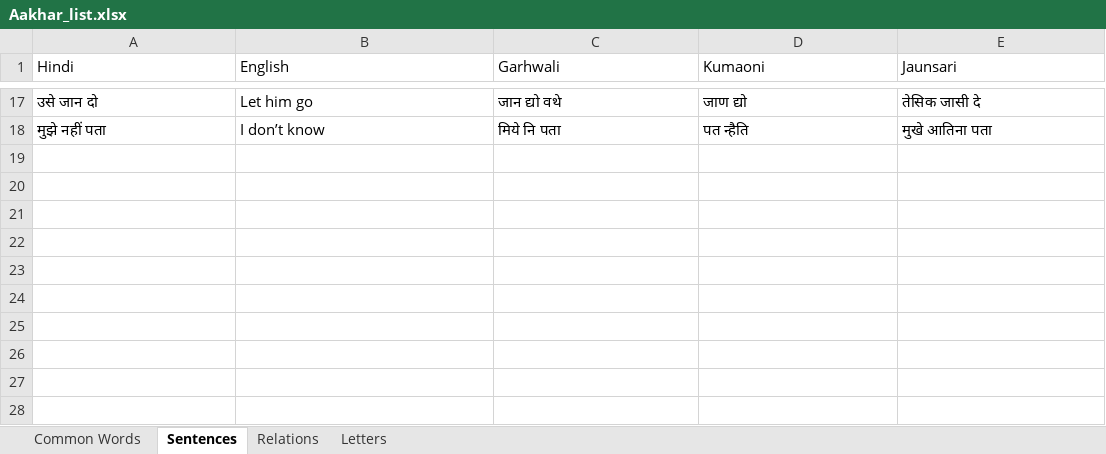
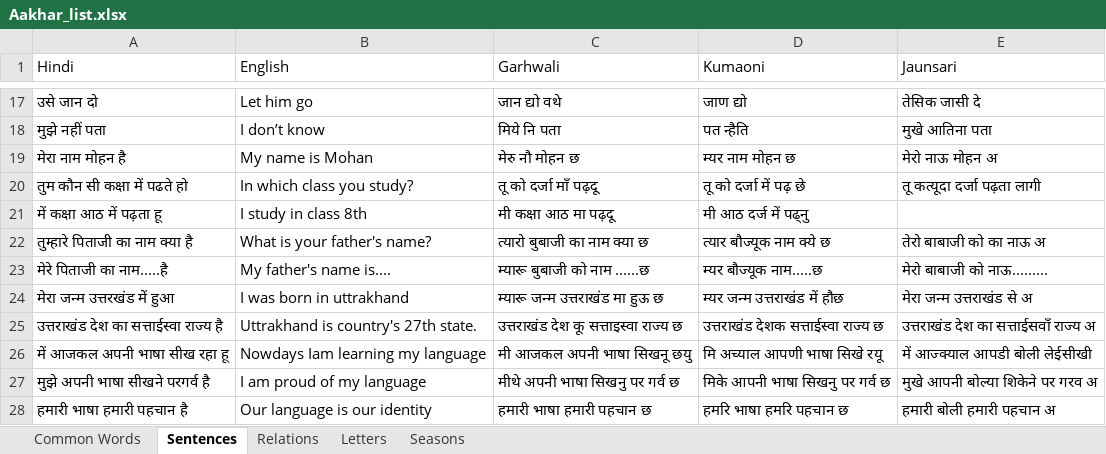
Before and after one commit to chandrasaraswati/Aakhar, an Excel workbook: Aakhar_list.xlsx, sheet Sentences, drawn as a sheet; only a part is shown, gaps mark what is left out; values as stored, in another font and other column widths than the file's, no borders; the diff names each change by its address in the sheet, - before the commit and + after, or states it on an @@ line.

```diff
--- a/Aakhar_list.xlsx (sheet Sentences)
+++ b/Aakhar_list.xlsx (sheet Sentences)
+sheet tab: Seasons
+row 19: मेरा नाम मोहन है | My name is Mohan | मेरु नौ मोहन छ | म्यर नाम मोहन छ | मेरो नाऊ मोहन अ
+row 20: तुम कौन सी कक्षा में पढते हो | In which class you study? | तू को दर्जा माँ पढ़दू | तू को दर्जा में पढ़ छे | तू कत्यूदा दर्जा पढ़ता लागी
+row 21: में कक्षा आठ में पढ़ता हू | I study in class 8th | मी कक्षा आठ मा पढ़दू | मी आठ दर्ज में पढ्नु
+row 22: तुम्हारे पिताजी का नाम क्या है | What is your father's name? | त्यारो बुबाजी का नाम क्या छ | त्यार बौज्यूक नाम क्ये छ | तेरो बाबाजी को का नाऊ अ
+row 23: मेरे पिताजी का नाम.....है | My father's name is.... | म्यारू बुबाजी को नाम ......छ | म्यर बौज्यूक नाम.....छ | मेरो बाबाजी को नाऊ.........
+row 24: मेरा जन्म उत्तरखंड में हुआ | I was born in uttrakhand | म्यारू जन्म उत्तराखंड मा हुऊ छ | म्यर जन्म उत्तराखंड में हौछ | मेरा जन्म उत्तराखंड से अ
+row 25: उत्तराखंड देश का सत्ताईस्वा राज्य है | Uttrakhand is country's 27th state. | उत्तराखंड देश कू सत्ताइस्वा राज्य छ | उत्तराखंड देशक सत्ताईस्वा राज्य छ | उत्तराखंड देश का सत्ताईसवाँ राज्य अ
+row 26: में आजकल अपनी भाषा सीख रहा हू | Nowdays Iam learning my language | मी आजकल अपनी भाषा सिखनू छयु | मि अच्याल आपणी भाषा सिखे रयू | में आज्क्याल आपडी बोली लेईसीखी
+row 27: मुझे अपनी भाषा सीखने परगर्व है | I am proud of my language | मीथे अपनी भाषा सिखनु पर गर्व छ | मिके आपनी भाषा सिखनु पर गर्व छ | मुखे आपनी बोल्या शिकेने पर गरव अ
+row 28: हमारी भाषा हमारी पहचान है | Our language is our identity | हमारी भाषा हमारी पहचान छ | हमरि भाषा हमरि पहचान छ | हमारी बोली हमारी पहचान अ
```
Also changed, not shown: sheet Common Words, 4 other files.
